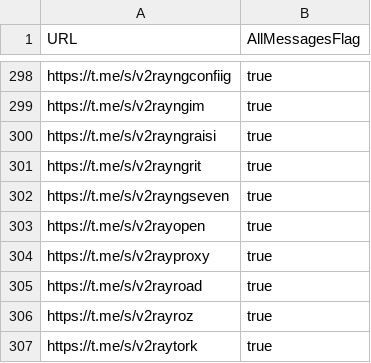
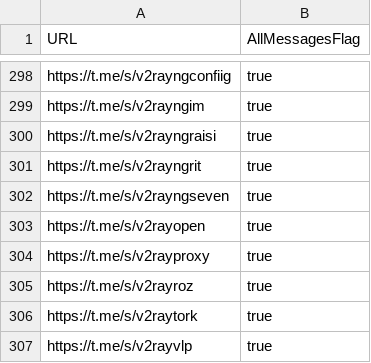
Before and after one commit to sakha1370/V2rayCollector, a CSV file: channels.csv, drawn as a sheet; only a part is shown, gaps mark what is left out; the shorter side is filled out with more unchanged rows; the diff names each change by its address in the sheet, - before the commit and + after, or states it on an @@ line.

```diff
--- a/channels.csv
+++ b/channels.csv
-row 305: https://t.me/s/v2rayroad | true
```
Also changed, not shown: 8 other files.
